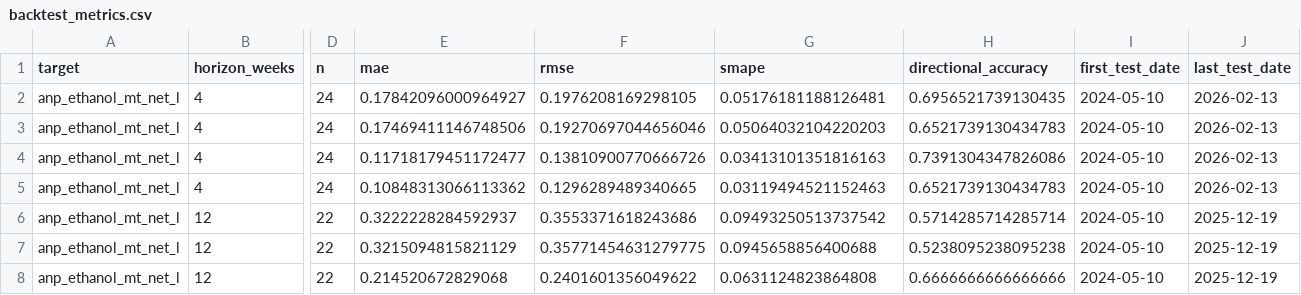
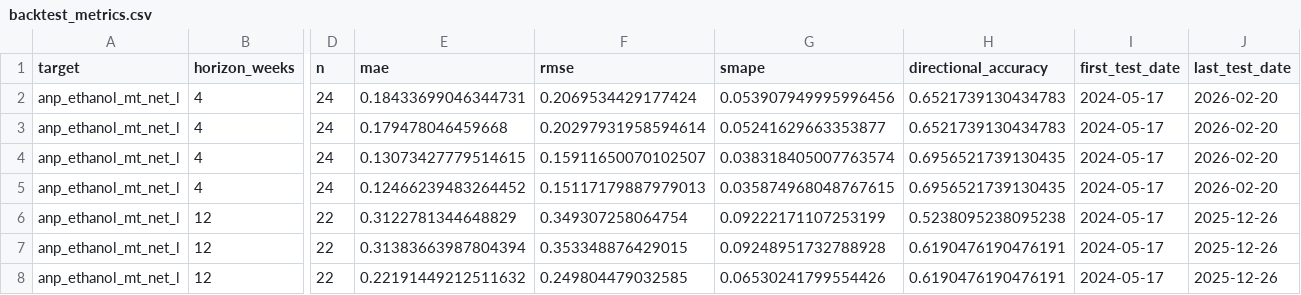
Before and after one commit to CBordaYupanqui/Etanol-de-maiz, a CSV file: outputs/backtest_metrics.csv, drawn as a sheet; only a part is shown, gaps mark what is left out; the diff covers the shown part only; the diff names each change by its address in the sheet, - before the commit and + after, or states it on an @@ line.

```diff
--- a/outputs/backtest_metrics.csv
+++ b/outputs/backtest_metrics.csv
-E2 (mae): 0.17842096000964927
+E2 (mae): 0.18433699046344731
-F2 (rmse): 0.1976208169298105
+F2 (rmse): 0.2069534429177424
-G2 (smape): 0.05176181188126481
+G2 (smape): 0.053907949995996456
-H2 (directional_accuracy): 0.6956521739130435
+H2 (directional_accuracy): 0.6521739130434783
-I2:I8 (first_test_date): 2024-05-10
+I2:I8 (first_test_date): 2024-05-17
-J2:J5 (last_test_date): 2026-02-13
+J2:J5 (last_test_date): 2026-02-20
-E3 (mae): 0.17469411146748506
+E3 (mae): 0.179478046459668
-F3 (rmse): 0.19270697044656046
+F3 (rmse): 0.20297931958594614
-G3 (smape): 0.05064032104220203
+G3 (smape): 0.05241629663353877
-E4 (mae): 0.11718179451172477
+E4 (mae): 0.13073427779514615
-F4 (rmse): 0.13810900770666726
+F4 (rmse): 0.15911650070102507
-G4 (smape): 0.03413101351816163
+G4 (smape): 0.038318405007763574
-H4 (directional_accuracy): 0.7391304347826086
+H4 (directional_accuracy): 0.6956521739130435
-E5 (mae): 0.10848313066113362
+E5 (mae): 0.12466239483264452
-F5 (rmse): 0.1296289489340665
+F5 (rmse): 0.15117179887979013
-G5 (smape): 0.03119494521152463
+G5 (smape): 0.035874968048767615
-H5 (directional_accuracy): 0.6521739130434783
+H5 (directional_accuracy): 0.6956521739130435
-E6 (mae): 0.3222228284592937
+E6 (mae): 0.3122781344648829
-F6 (rmse): 0.3553371618243686
+F6 (rmse): 0.349307258064754
-G6 (smape): 0.09493250513737542
+G6 (smape): 0.09222171107253199
-H6 (directional_accuracy): 0.5714285714285714
+H6 (directional_accuracy): 0.5238095238095238
-J6:J8 (last_test_date): 2025-12-19
+J6:J8 (last_test_date): 2025-12-26
-E7 (mae): 0.3215094815821129
+E7 (mae): 0.31383663987804394
-F7 (rmse): 0.35771454631279775
+F7 (rmse): 0.353348876429015
-G7 (smape): 0.0945658856400688
+G7 (smape): 0.09248951732788928
-H7 (directional_accuracy): 0.5238095238095238
+H7 (directional_accuracy): 0.6190476190476191
-E8 (mae): 0.214520672829068
+E8 (mae): 0.22191449212511632
-F8 (rmse): 0.2401601356049622
+F8 (rmse): 0.249804479032585
-G8 (smape): 0.0631124823864808
+G8 (smape): 0.06530241799554426
-H8 (directional_accuracy): 0.6666666666666666
+H8 (directional_accuracy): 0.6190476190476191
```
Also changed, not shown: 58 edited cells elsewhere in this file, outputs/backtest_predictions.csv, outputs/historical_drivers_5y.csv, 10 other files.
